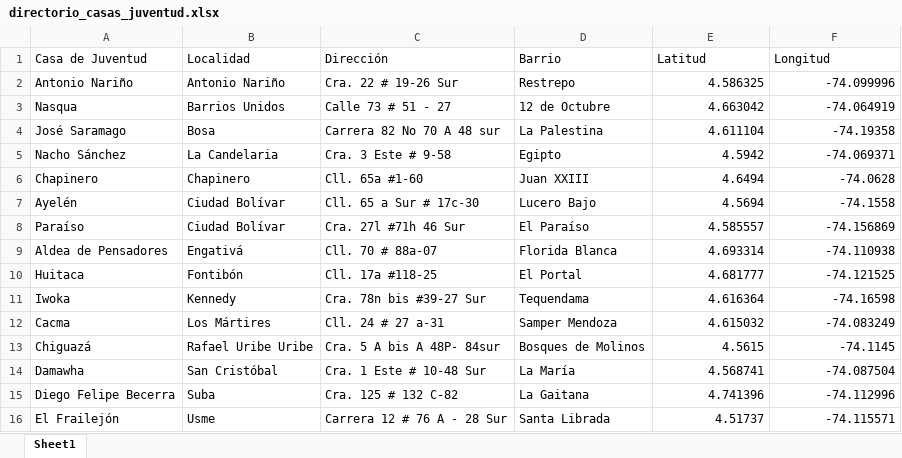
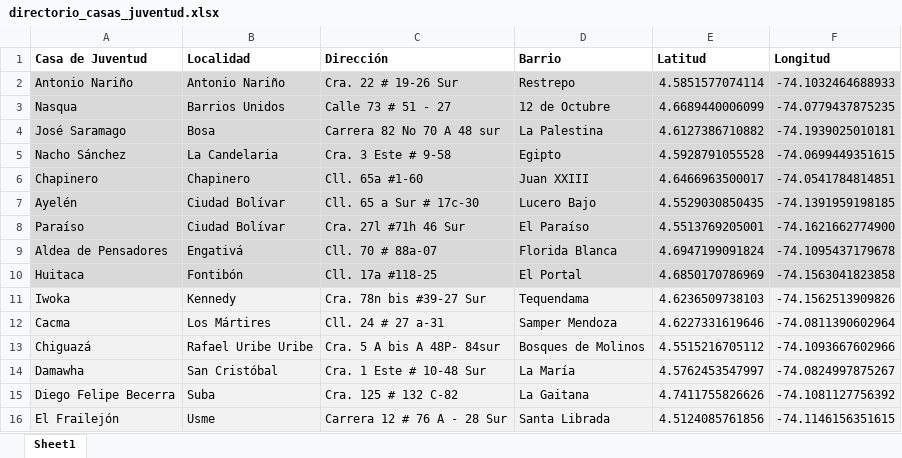
Before and after one commit to SDIS-Juventud/gestor-conocimiento-2025, an Excel workbook: directorio_casas_juventud.xlsx, sheet Sheet1, drawn as a sheet; only a part is shown; values as stored, in another font and other column widths than the file's, no borders; the diff covers the shown part only; the diff names each change by its address in the sheet, - before the commit and + after, or states it on an @@ line.

Commit message:
Sección equipo y ubicación dinámicas desde Excel, mapa interactivo con Folium

```diff
--- a/directorio_casas_juventud.xlsx (sheet Sheet1)
+++ b/directorio_casas_juventud.xlsx (sheet Sheet1)
-A1:F1 bold: off
+A1:F1 bold: on
-A2:F10 fill: none
+A2:F10 fill: #D9D9D9
-E2 (Latitud): 4.586325
+E2 (Latitud): 4.5851577074114
-F2 (Longitud): -74.099996
+F2 (Longitud): -74.1032464688933
-E3 (Latitud): 4.663042
+E3 (Latitud): 4.6689440006099
-F3 (Longitud): -74.064919
+F3 (Longitud): -74.0779437875235
-E4 (Latitud): 4.611104
+E4 (Latitud): 4.6127386710882
-F4 (Longitud): -74.19358
+F4 (Longitud): -74.1939025010181
-E5 (Latitud): 4.5942
+E5 (Latitud): 4.5928791055528
-F5 (Longitud): -74.069371
+F5 (Longitud): -74.0699449351615
-E6 (Latitud): 4.6494
+E6 (Latitud): 4.6466963500017
-F6 (Longitud): -74.0628
+F6 (Longitud): -74.0541784814851
-E7 (Latitud): 4.5694
+E7 (Latitud): 4.5529030850435
-F7 (Longitud): -74.1558
+F7 (Longitud): -74.1391959198185
-E8 (Latitud): 4.585557
+E8 (Latitud): 4.5513769205001
-F8 (Longitud): -74.156869
+F8 (Longitud): -74.1621662774900
-E9 (Latitud): 4.693314
+E9 (Latitud): 4.6947199091824
-F9 (Longitud): -74.110938
+F9 (Longitud): -74.1095437179678
-E10 (Latitud): 4.681777
+E10 (Latitud): 4.6850170786969
-F10 (Longitud): -74.121525
+F10 (Longitud): -74.1563041823858
-A11:F16 fill: none
+A11:F16 fill: #F2F2F2
-E11 (Latitud): 4.616364
+E11 (Latitud): 4.6236509738103
-F11 (Longitud): -74.16598
+F11 (Longitud): -74.1562513909826
-E12 (Latitud): 4.615032
+E12 (Latitud): 4.6227331619646
-F12 (Longitud): -74.083249
+F12 (Longitud): -74.0811390602964
-E13 (Latitud): 4.5615
+E13 (Latitud): 4.5515216705112
-F13 (Longitud): -74.1145
+F13 (Longitud): -74.1093667602966
-E14 (Latitud): 4.568741
+E14 (Latitud): 4.5762453547997
-F14 (Longitud): -74.087504
+F14 (Longitud): -74.0824997875267
-E15 (Latitud): 4.741396
+E15 (Latitud): 4.7411755826626
-F15 (Longitud): -74.112996
+F15 (Longitud): -74.1081127756392
-E16 (Latitud): 4.51737
+E16 (Latitud): 4.5124085761856
-F16 (Longitud): -74.115571
+F16 (Longitud): -74.1146156351615
```
Also changed, not shown: 8 edited cells and cell formats elsewhere in this sheet, 3 other files.
